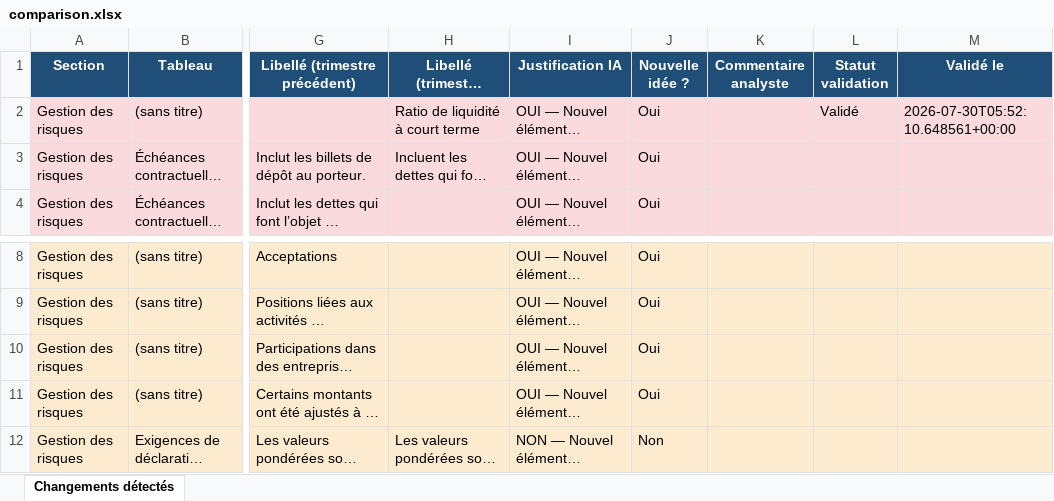
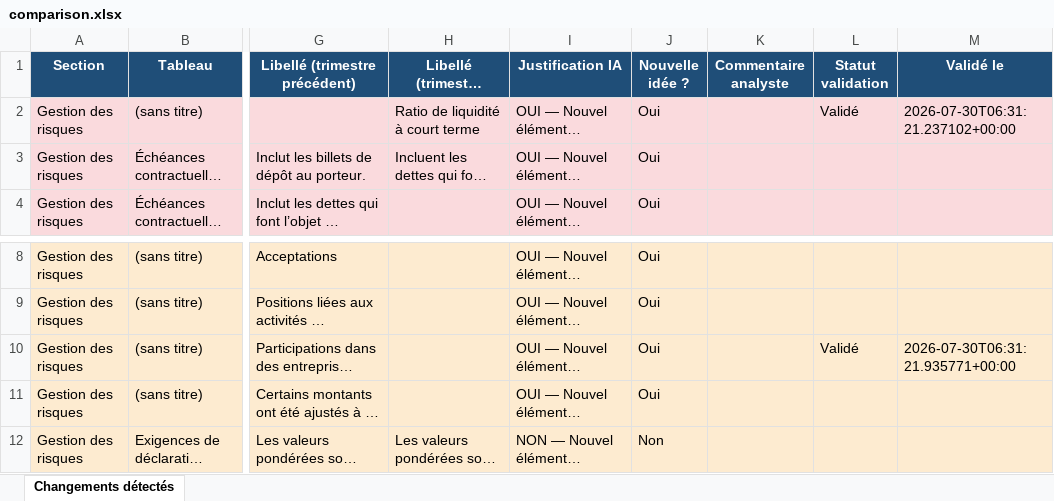
Before and after one commit to abdoulayegk/vigie_paire, an Excel workbook: outputs/resultats/bnc/2025_t4_vs_2024_t4/comparison.xlsx, sheet Changements détectés, drawn as a sheet; only a part is shown, gaps mark what is left out; long unchanged cells end in …; values as stored, in another font and other column widths than the file's, no borders; the diff names each change by its address in the sheet, - before the commit and + after, or states it on an @@ line.

```diff
--- a/outputs/resultats/bnc/2025_t4_vs_2024_t4/comparison.xlsx (sheet Changements détectés)
+++ b/outputs/resultats/bnc/2025_t4_vs_2024_t4/comparison.xlsx (sheet Changements détectés)
-M2 (Validé le): 2026-07-30T05:52:10.648561+00:00
+M2 (Validé le): 2026-07-30T06:31:21.237102+00:00
-L10 (Statut validation): (empty)
+L10 (Statut validation): Validé
-M10 (Validé le): (empty)
+M10 (Validé le): 2026-07-30T06:31:21.935771+00:00
```
Also changed, not shown: 12 other files.
